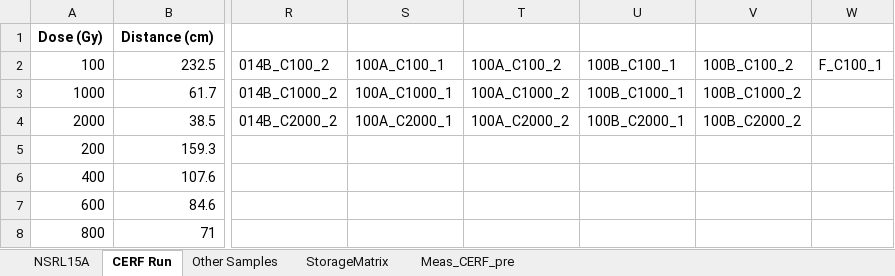
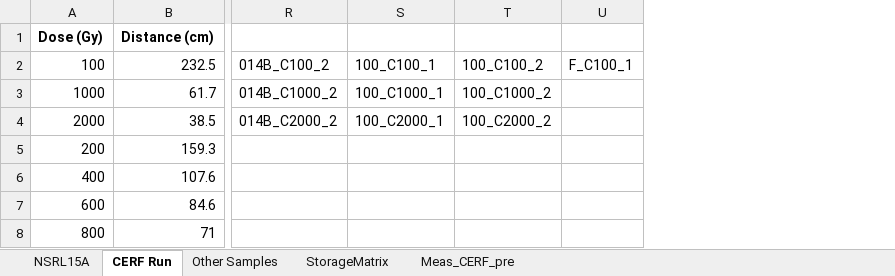
Before and after one commit to lbignell/TechMaturation2015, an Excel workbook: Samples.xlsx, sheet CERF Run, drawn as a sheet; only a part is shown, gaps mark what is left out; values as stored, in another font and other column widths than the file's, no borders; removed rows and columns are numbered as before the commit, all else as after; the diff names each change by its address in the sheet, - before the commit and + after, or states it on an @@ line.

```diff
--- a/Samples.xlsx (sheet CERF Run)
+++ b/Samples.xlsx (sheet CERF Run)
-column S, rows 2-4: 100A_C100_1 | 100A_C1000_1 | 100A_C2000_1
-column T, rows 2-4: 100A_C100_2 | 100A_C1000_2 | 100A_C2000_2
-column U, rows 2-4: 100B_C100_1 | 100B_C1000_1 | 100B_C2000_1
-column V, rows 2-4: 100B_C100_2 | 100B_C1000_2 | 100B_C2000_2
+column S, rows 2-4: 100_C100_1 | 100_C1000_1 | 100_C2000_1
+column T, rows 2-4: 100_C100_2 | 100_C1000_2 | 100_C2000_2
```
Also changed, not shown: sheet StorageMatrix, sheet Meas_CERF_pre, 1 other file.
